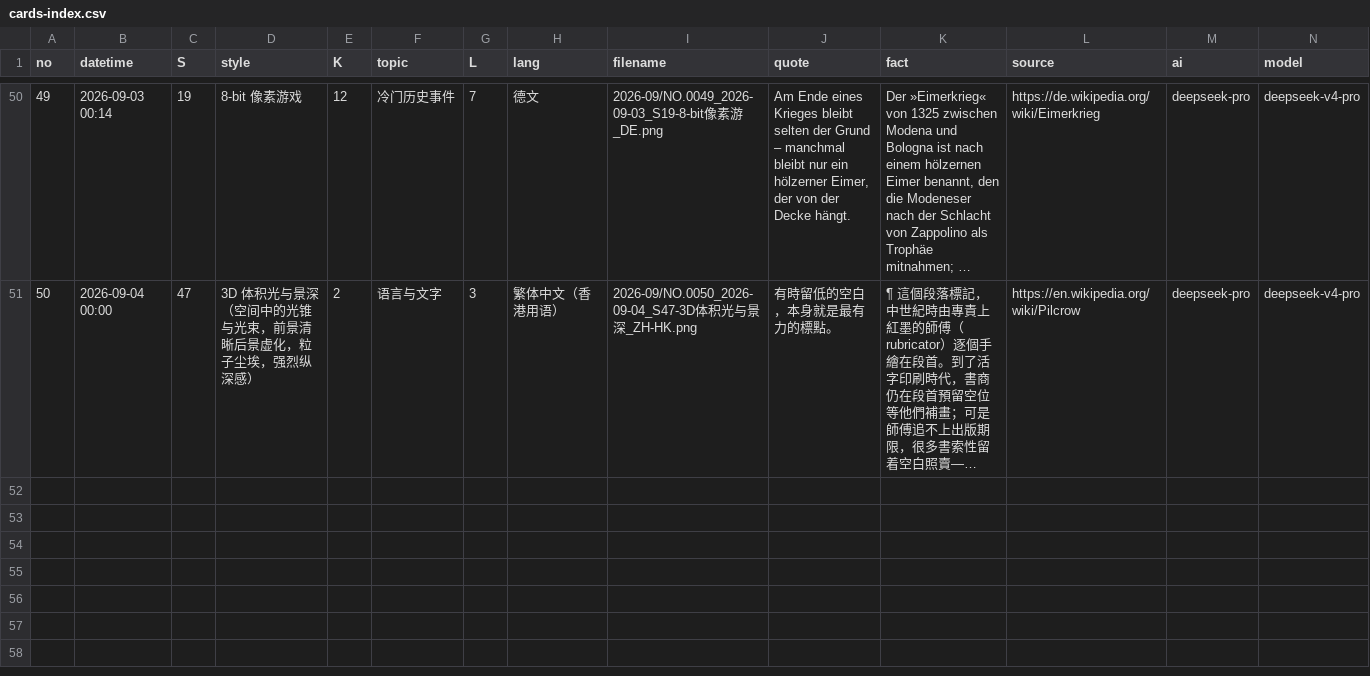
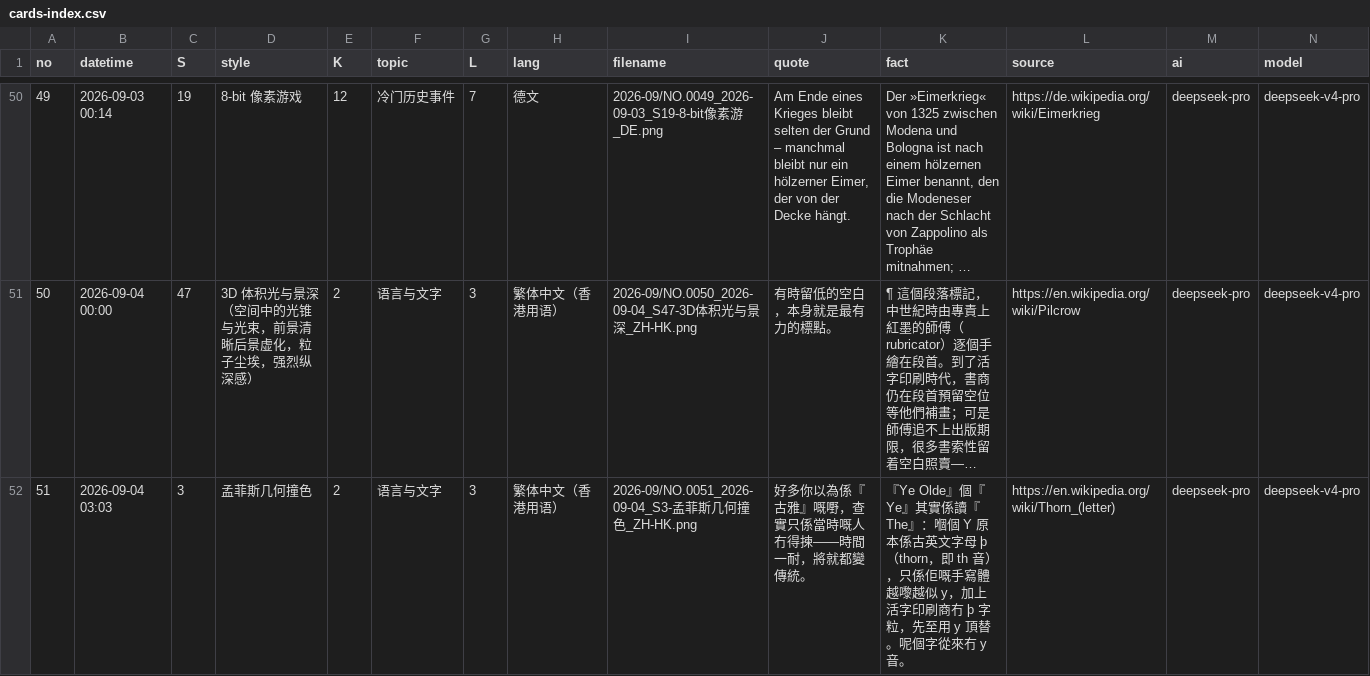
Before and after one commit to Chauban/ClaudeAtelier, a CSV file: deepseekv4pro/Cards/cards-index.csv, drawn as a sheet; only a part is shown, gaps mark what is left out; long unchanged cells end in …; rows hold the shown columns only; the diff names each change by its address in the sheet, - before the commit and + after, or states it on an @@ line.

```diff
--- a/deepseekv4pro/Cards/cards-index.csv
+++ b/deepseekv4pro/Cards/cards-index.csv
+row 52: 51 | 2026-09-04 03:03 | 3 | 孟菲斯几何撞色 | 2 | 语言与文字 | 3 | 繁体中文（香港用语） | 2026-09/NO.0051_2026-09-04_S3-孟菲斯几何撞色_ZH-HK.png | 好多你以為係『古雅』嘅嘢，查實只係當時嘅人冇得揀——時間一耐，將就都變傳統。 | 『Ye Olde』個『Ye』其實係讀『The』：嗰個 Y 原本係古英文字母 þ（thorn，即 th 音），只係佢嘅手寫體越嚟越似 y，加上活字印刷商冇 þ 字粒，先至用 y 頂替。呢個字從來冇 y 音。 | https://en.wikipedia.org/wiki/Thorn_(letter) | deepseek-pro | deepseek-v4-pro
```
Also changed, not shown: 3 other files.
